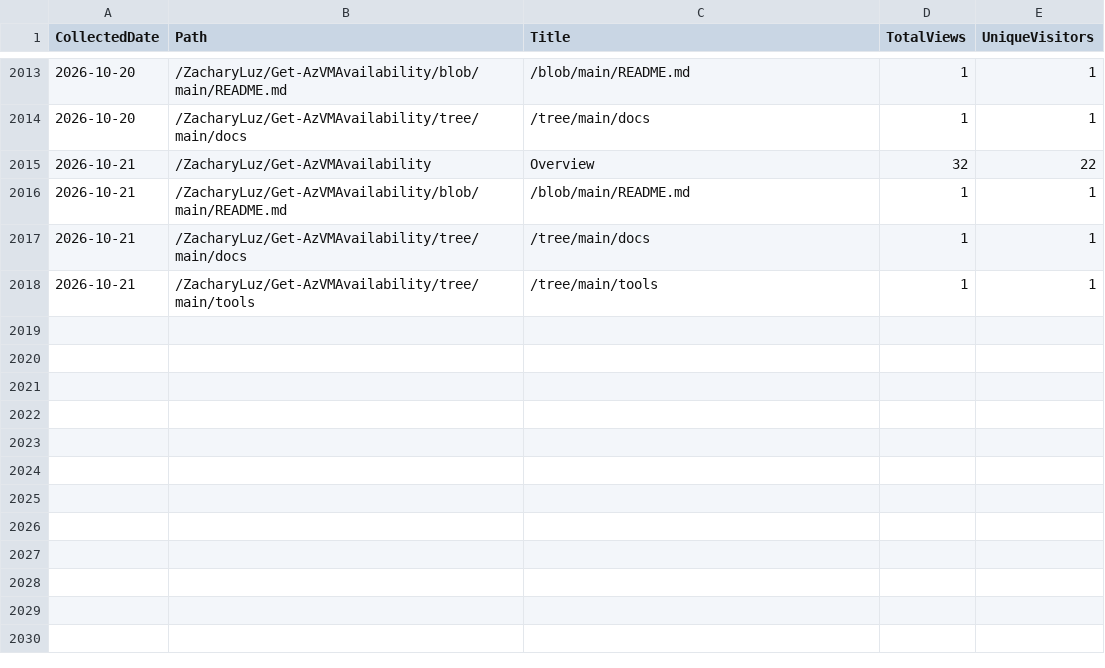
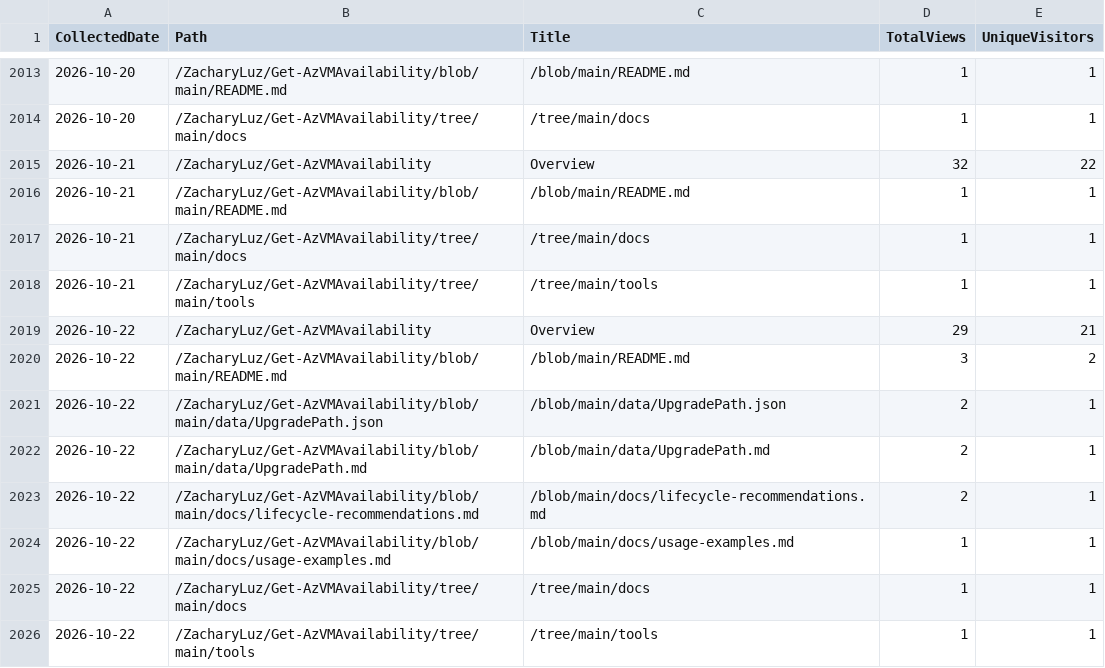
Before and after one commit to ZacharyLuz/Get-AzVMAvailability, a CSV file: data/paths.csv, drawn as a sheet; only a part is shown, gaps mark what is left out.

```diff
--- a/data/paths.csv
+++ b/data/paths.csv
@@ -2018 +2018,9 @@
 "2026-10-21","/ZacharyLuz/Get-AzVMAvailability/tree/main/tools","/tree/main/tools",1,1
+"2026-10-22","/ZacharyLuz/Get-AzVMAvailability","Overview",29,21
+"2026-10-22","/ZacharyLuz/Get-AzVMAvailability/blob/main/README.md","/blob/main/README.md",3,2
+"2026-10-22","/ZacharyLuz/Get-AzVMAvailability/blob/main/data/UpgradePath.json","/blob/main/data/UpgradePath.json",2,1
+"2026-10-22","/ZacharyLuz/Get-AzVMAvailability/blob/main/data/UpgradePath.md","/blob/main/data/UpgradePath.md",2,1
+"2026-10-22","/ZacharyLuz/Get-AzVMAvailability/blob/main/docs/lifecycle-recommendations.md","/blob/main/docs/lifecycle-recommendations.md",2,1
+"2026-10-22","/ZacharyLuz/Get-AzVMAvailability/blob/main/docs/usage-examples.md","/blob/main/docs/usage-examples.md",1,1
+"2026-10-22","/ZacharyLuz/Get-AzVMAvailability/tree/main/docs","/tree/main/docs",1,1
+"2026-10-22","/ZacharyLuz/Get-AzVMAvailability/tree/main/tools","/tree/main/tools",1,1
```
Also changed, not shown: data/psgallery-downloads.csv, data/referrers.csv, 4 other files.
